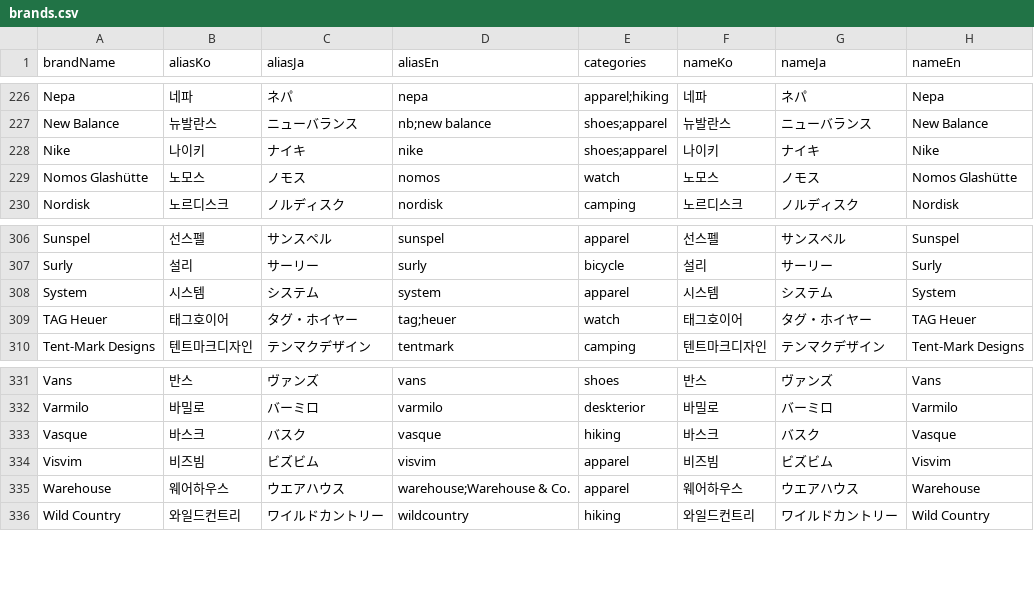
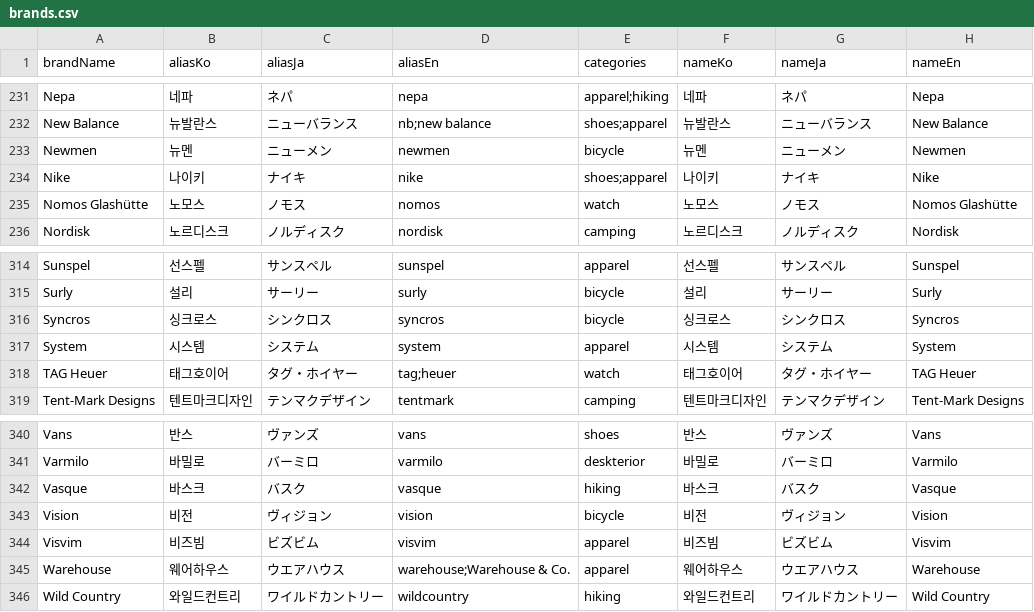
Before and after one commit to grapheople/my-heritage-web, a CSV file: prisma/brands.csv, drawn as a sheet; only a part is shown, gaps mark what is left out; the diff covers the shown part only; the diff names each change by its address in the sheet, - before the commit and + after, or states it on an @@ line.

```diff
--- a/prisma/brands.csv
+++ b/prisma/brands.csv
+row 233: Newmen | 뉴멘 | ニューメン | newmen | bicycle | 뉴멘 | ニューメン | Newmen
+row 316: Syncros | 싱크로스 | シンクロス | syncros | bicycle | 싱크로스 | シンクロス | Syncros
+row 343: Vision | 비전 | ヴィジョン | vision | bicycle | 비전 | ヴィジョン | Vision
```
Also changed, not shown: 7 added rows elsewhere in this file, 1 other file.
